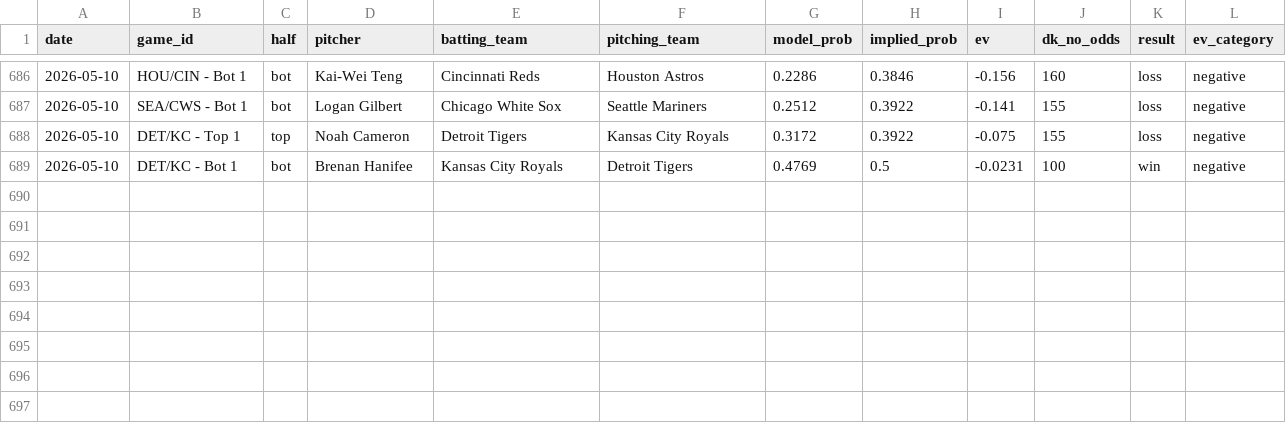
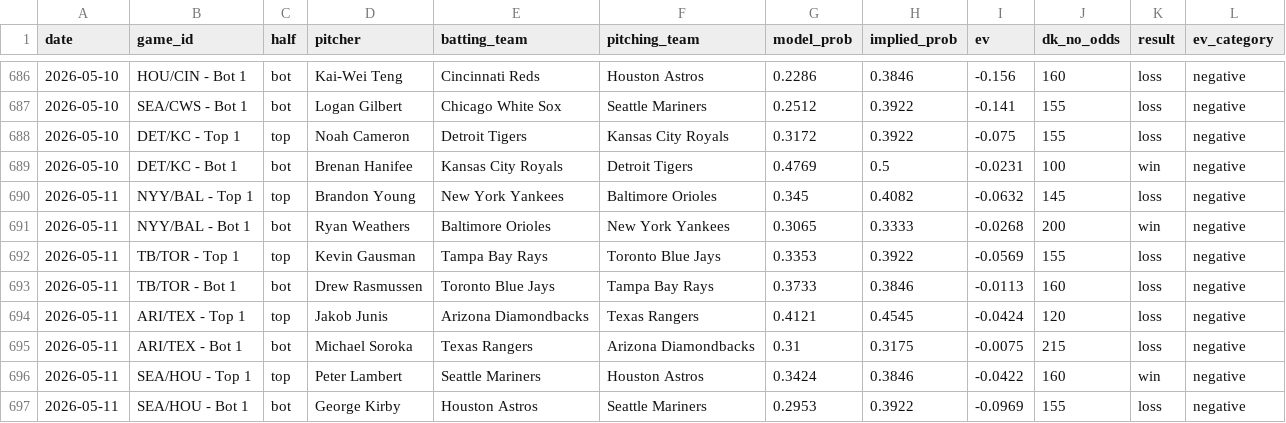
Before and after one commit to austinlmcconnell/mlb-nsfi-model, a CSV file: historical_results.csv, drawn as a sheet; only a part is shown, gaps mark what is left out.

```diff
--- a/historical_results.csv
+++ b/historical_results.csv
@@ -689 +689,9 @@ date,game_id,half,pitcher,batting_team,pitching_team,model_prob,implied_prob,ev,
 2026-05-10,DET/KC - Bot 1,bot,Brenan Hanifee,Kansas City Royals,Detroit Tigers,0.4769,0.5,-0.0231,100,win,negative
+2026-05-11,NYY/BAL - Top 1,top,Brandon Young,New York Yankees,Baltimore Orioles,0.345,0.4082,-0.0632,145,loss,negative
+2026-05-11,NYY/BAL - Bot 1,bot,Ryan Weathers,Baltimore Orioles,New York Yankees,0.3065,0.3333,-0.0268,200,win,negative
+2026-05-11,TB/TOR - Top 1,top,Kevin Gausman,Tampa Bay Rays,Toronto Blue Jays,0.3353,0.3922,-0.0569,155,loss,negative
+2026-05-11,TB/TOR - Bot 1,bot,Drew Rasmussen,Toronto Blue Jays,Tampa Bay Rays,0.3733,0.3846,-0.0113,160,loss,negative
+2026-05-11,ARI/TEX - Top 1,top,Jakob Junis,Arizona Diamondbacks,Texas Rangers,0.4121,0.4545,-0.0424,120,loss,negative
+2026-05-11,ARI/TEX - Bot 1,bot,Michael Soroka,Texas Rangers,Arizona Diamondbacks,0.31,0.3175,-0.0075,215,loss,negative
+2026-05-11,SEA/HOU - Top 1,top,Peter Lambert,Seattle Mariners,Houston Astros,0.3424,0.3846,-0.0422,160,win,negative
+2026-05-11,SEA/HOU - Bot 1,bot,George Kirby,Houston Astros,Seattle Mariners,0.2953,0.3922,-0.0969,155,loss,negative
```
Also changed, not shown: 1 other file.
